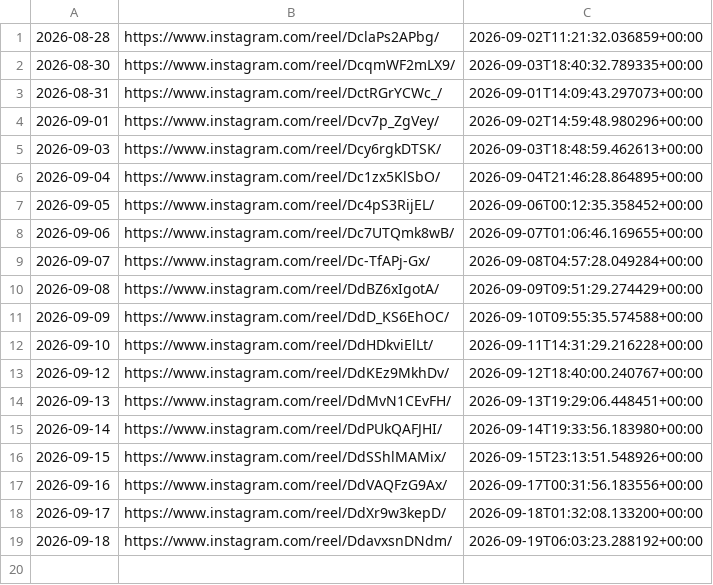
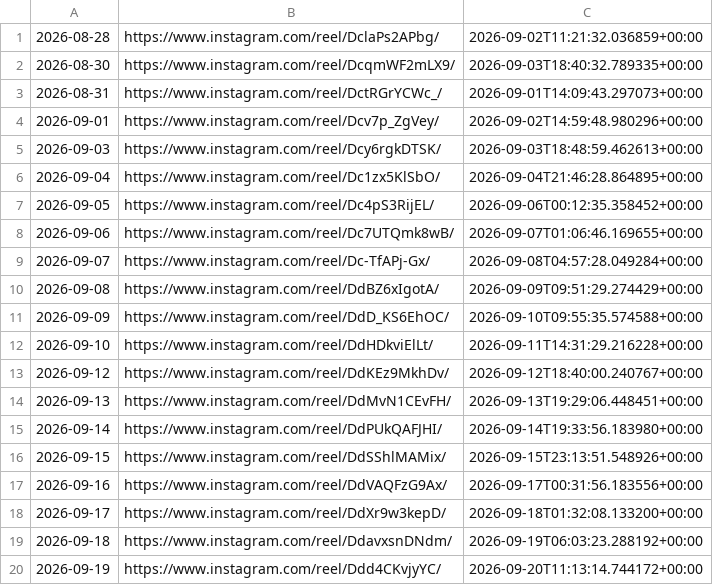
Before and after one commit to roganlxx/year-progress-bar, a CSV file: state/log.csv, drawn as a sheet.

```diff
--- a/state/log.csv
+++ b/state/log.csv
@@ -19 +19,2 @@
 2026-09-18,https://www.instagram.com/reel/DdavxsnDNdm/,2026-09-19T06:03:23.288192+00:00
+2026-09-19,https://www.instagram.com/reel/Ddd4CKvjyYC/,2026-09-20T11:13:14.744172+00:00
```
Also changed, not shown: 2 other files.
